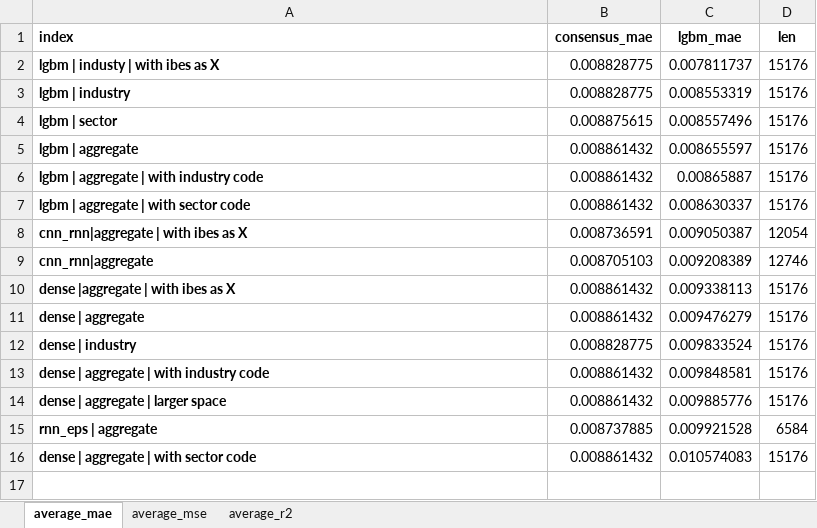
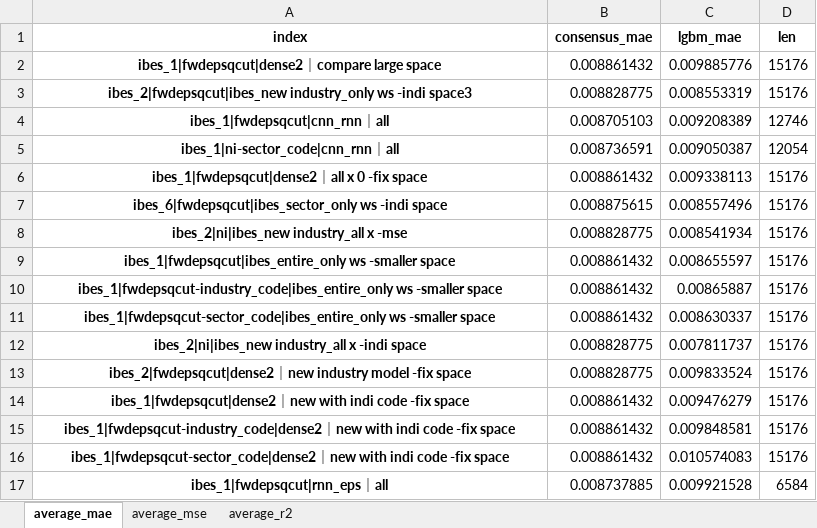
Before and after one commit to stepchoi/IAAI, an Excel workbook: results_analysis/compare_with_ibes/#compare_all.xlsx, sheet average_mae, drawn as a sheet; values as stored, in another font and other column widths than the file's, no borders; removed rows and columns are numbered as before the commit, all else as after; the diff names each change by its address in the sheet, - before the commit and + after, or states it on an @@ line.

```diff
--- a/results_analysis/compare_with_ibes/#compare_all.xlsx (sheet average_mae)
+++ b/results_analysis/compare_with_ibes/#compare_all.xlsx (sheet average_mae)
-A1 alignment: left
+A1 alignment: center
-row 2: lgbm | industy | with ibes as X | 0.008828775 | 0.007811737 | 15176
+row 2: ibes_1|fwdepsqcut|dense2｜compare large space | 0.008861432 | 0.009885776 | 15176
-A3 (index): lgbm | industry
+A3 (index): ibes_2|fwdepsqcut|ibes_new industry_only ws -indi space3
-A3 alignment: left
+A3 alignment: center
+row 4: ibes_1|fwdepsqcut|cnn_rnn｜all | 0.008705103 | 0.009208389 | 12746
+row 5: ibes_1|ni-sector_code|cnn_rnn｜all | 0.008736591 | 0.009050387 | 12054
+row 6: ibes_1|fwdepsqcut|dense2｜all x 0 -fix space | 0.008861432 | 0.009338113 | 15176
-A7 (index): lgbm | sector
+A7 (index): ibes_6|fwdepsqcut|ibes_sector_only ws -indi space
-A7 alignment: left
+A7 alignment: center
+row 8: ibes_2|ni|ibes_new industry_all x -mse | 0.008828775 | 0.008541934 | 15176
-A9 (index): lgbm | aggregate
+A9 (index): ibes_1|fwdepsqcut|ibes_entire_only ws -smaller space
-A9:A11 alignment: left
+A9:A11 alignment: center
-A10 (index): lgbm | aggregate | with industry code
+A10 (index): ibes_1|fwdepsqcut-industry_code|ibes_entire_only ws -smaller space
-A11 (index): lgbm | aggregate | with sector code
+A11 (index): ibes_1|fwdepsqcut-sector_code|ibes_entire_only ws -smaller space
-row 8: cnn_rnn|aggregate | with ibes as X | 0.008736591 | 0.009050387 | 12054
-row 9: cnn_rnn|aggregate | 0.008705103 | 0.009208389 | 12746
-row 10: dense |aggregate | with ibes as X | 0.008861432 | 0.009338113 | 15176
-row 11: dense | aggregate | 0.008861432 | 0.009476279 | 15176
+row 12: ibes_2|ni|ibes_new industry_all x -indi space | 0.008828775 | 0.007811737 | 15176
-A13 (index): dense | industry
+A13 (index): ibes_2|fwdepsqcut|dense2｜new industry model -fix space
-A13 alignment: left
+A13 alignment: center
+row 14: ibes_1|fwdepsqcut|dense2｜new with indi code -fix space | 0.008861432 | 0.009476279 | 15176
-A15 (index): dense | aggregate | with industry code
+A15 (index): ibes_1|fwdepsqcut-industry_code|dense2｜new with indi code -fix space
-A15:A17 alignment: left
+A15:A17 alignment: center
-A16 (index): dense | aggregate | larger space
+A16 (index): ibes_1|fwdepsqcut-sector_code|dense2｜new with indi code -fix space
-C16 (lgbm_mae): 0.009885776
+C16 (lgbm_mae): 0.010574083
-A17 (index): rnn_eps | aggregate
+A17 (index): ibes_1|fwdepsqcut|rnn_eps｜all
-row 16: dense | aggregate | with sector code | 0.008861432 | 0.010574083 | 15176
```
Also changed, not shown: sheet average_r2, sheet average_mse, 4 other files.
